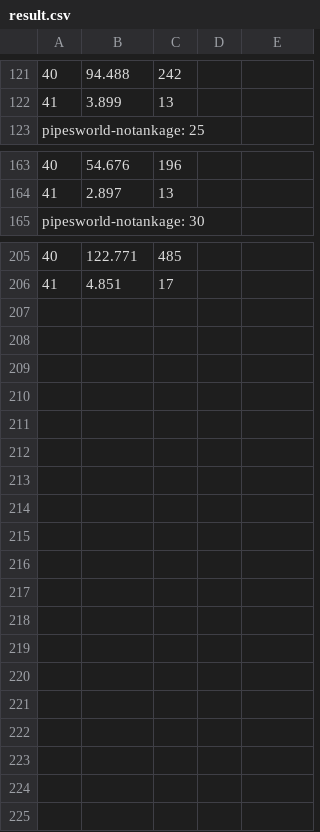
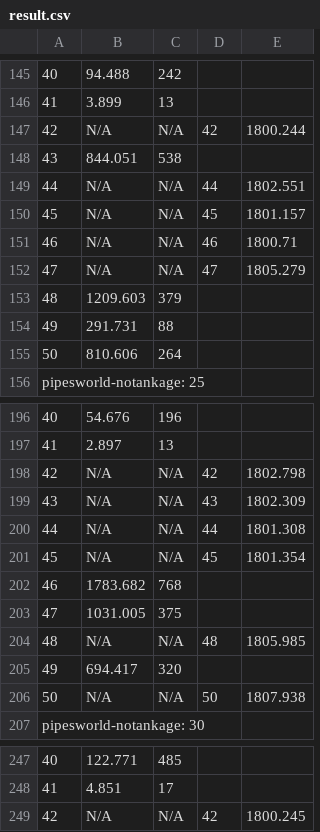
Before and after one commit to KingCollege/local_search, a CSV file: result.csv, drawn as a sheet; only a part is shown, gaps mark what is left out; the diff covers the shown part only; the diff names each change by its address in the sheet, - before the commit and + after, or states it on an @@ line.

```diff
--- a/result.csv
+++ b/result.csv
+row 147: 42 | N/A | N/A | 42 | 1800.244
+row 148: 43 | 844.051 | 538
+row 149: 44 | N/A | N/A | 44 | 1802.551
+row 150: 45 | N/A | N/A | 45 | 1801.157
+row 151: 46 | N/A | N/A | 46 | 1800.71
+row 152: 47 | N/A | N/A | 47 | 1805.279
+row 153: 48 | 1209.603 | 379
+row 154: 49 | 291.731 | 88
+row 155: 50 | 810.606 | 264
+row 198: 42 | N/A | N/A | 42 | 1802.798
+row 199: 43 | N/A | N/A | 43 | 1802.309
+row 200: 44 | N/A | N/A | 44 | 1801.308
+row 201: 45 | N/A | N/A | 45 | 1801.354
+row 202: 46 | 1783.682 | 768
+row 203: 47 | 1031.005 | 375
+row 204: 48 | N/A | N/A | 48 | 1805.985
+row 205: 49 | 694.417 | 320
+row 206: 50 | N/A | N/A | 50 | 1807.938
+row 249: 42 | N/A | N/A | 42 | 1800.245
```
Also changed, not shown: 24 added rows elsewhere in this file, 2 other files.
